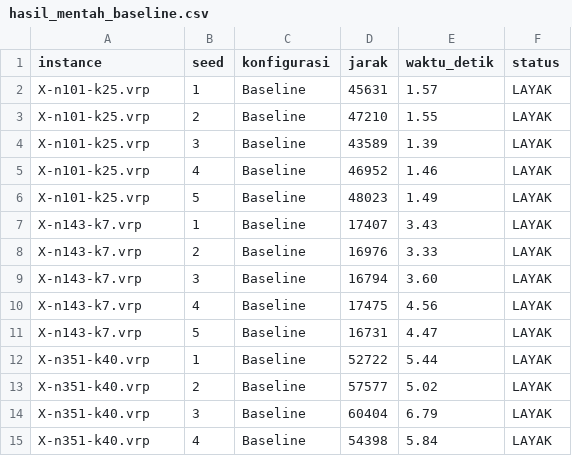
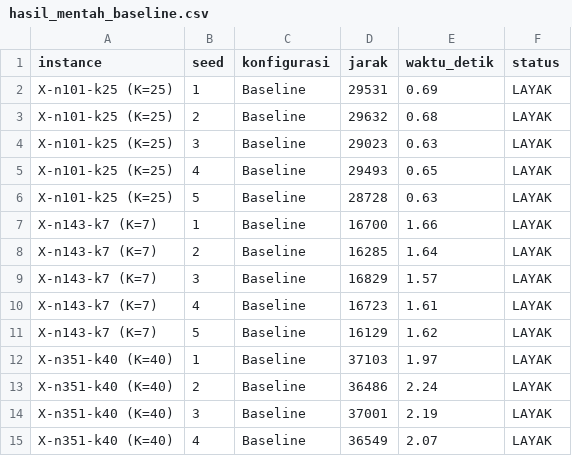
Before and after one commit to SamsGibsP/TI4006_ALNS, a CSV file: hasil_mentah_baseline.csv, drawn as a sheet; only a part is shown; the diff covers the shown part only.

```diff
--- a/hasil_mentah_baseline.csv
+++ b/hasil_mentah_baseline.csv
@@ -1,15 +1,15 @@
 instance,seed,konfigurasi,jarak,waktu_detik,status
-X-n101-k25.vrp,1,Baseline,45631,1.57,LAYAK
-X-n101-k25.vrp,2,Baseline,47210,1.55,LAYAK
-X-n101-k25.vrp,3,Baseline,43589,1.39,LAYAK
-X-n101-k25.vrp,4,Baseline,46952,1.46,LAYAK
-X-n101-k25.vrp,5,Baseline,48023,1.49,LAYAK
-X-n143-k7.vrp,1,Baseline,17407,3.43,LAYAK
-X-n143-k7.vrp,2,Baseline,16976,3.33,LAYAK
-X-n143-k7.vrp,3,Baseline,16794,3.60,LAYAK
-X-n143-k7.vrp,4,Baseline,17475,4.56,LAYAK
-X-n143-k7.vrp,5,Baseline,16731,4.47,LAYAK
-X-n351-k40.vrp,1,Baseline,52722,5.44,LAYAK
-X-n351-k40.vrp,2,Baseline,57577,5.02,LAYAK
-X-n351-k40.vrp,3,Baseline,60404,6.79,LAYAK
-X-n351-k40.vrp,4,Baseline,54398,5.84,LAYAK
+X-n101-k25 (K=25),1,Baseline,29531,0.69,LAYAK
+X-n101-k25 (K=25),2,Baseline,29632,0.68,LAYAK
+X-n101-k25 (K=25),3,Baseline,29023,0.63,LAYAK
+X-n101-k25 (K=25),4,Baseline,29493,0.65,LAYAK
+X-n101-k25 (K=25),5,Baseline,28728,0.63,LAYAK
+X-n143-k7 (K=7),1,Baseline,16700,1.66,LAYAK
+X-n143-k7 (K=7),2,Baseline,16285,1.64,LAYAK
+X-n143-k7 (K=7),3,Baseline,16829,1.57,LAYAK
+X-n143-k7 (K=7),4,Baseline,16723,1.61,LAYAK
+X-n143-k7 (K=7),5,Baseline,16129,1.62,LAYAK
+X-n351-k40 (K=40),1,Baseline,37103,1.97,LAYAK
+X-n351-k40 (K=40),2,Baseline,36486,2.24,LAYAK
+X-n351-k40 (K=40),3,Baseline,37001,2.19,LAYAK
+X-n351-k40 (K=40),4,Baseline,36549,2.07,LAYAK
```
Also changed, not shown: 15 added rows and 3 edited cells elsewhere in this file, tahap19_adaptive/hasil_mentah_baseline.csv, 46 other files.
